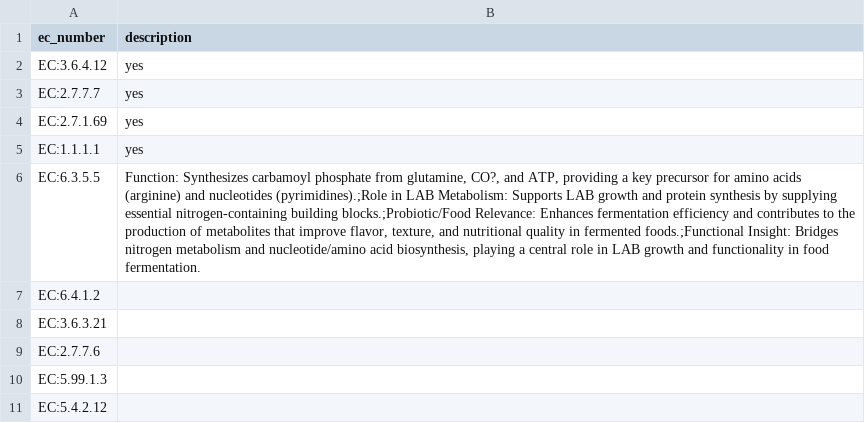
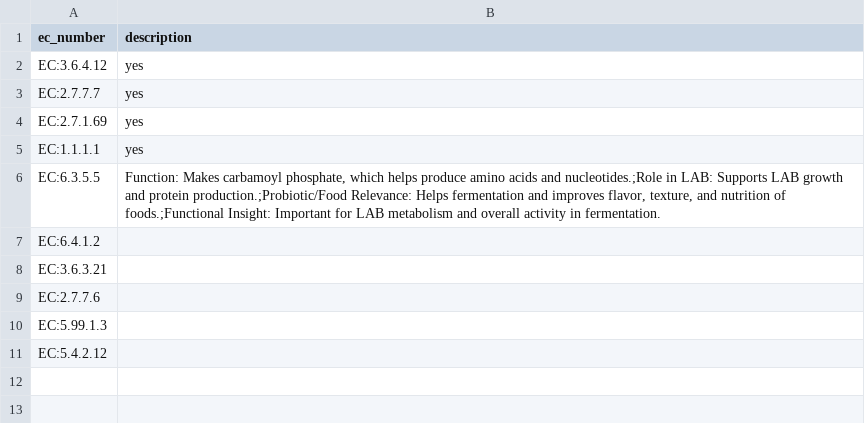
Before and after one commit to VarshaS-37/Grain2Gut, a CSV file: picrust_output_files/ec79_text.csv, drawn as a sheet; the diff names each change by its address in the sheet, - before the commit and + after, or states it on an @@ line.

Commit message:
Update ec79_text.csv

```diff
--- a/picrust_output_files/ec79_text.csv
+++ b/picrust_output_files/ec79_text.csv
-B6 (description): Function: Synthesizes carbamoyl phosphate from glutamine, CO?, and ATP, providing a key precursor for amino acids (arginine) and nucleotides (pyrimidines).;Role in LAB Metabolism: Supports LAB growth and protein synthesis by supplying essential nitrogen-containing building blocks.;Probiotic/Food Relevance: Enhances fermentation efficiency and contributes to the production of metabolites that improve flavor, texture, and nutritional quality in fermented foods.;Functional Insight: Bridges nitrogen metabolism and nucleotide/amino acid biosynthesis, playing a central role in LAB growth and functionality in food fermentation.
+B6 (description): Function: Makes carbamoyl phosphate, which helps produce amino acids and nucleotides.;Role in LAB: Supports LAB growth and protein production.;Probiotic/Food Relevance: Helps fermentation and improves flavor, texture, and nutrition of foods.;Functional Insight: Important for LAB metabolism and overall activity in fermentation.
```
